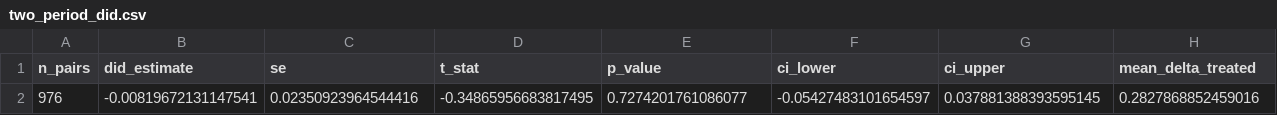
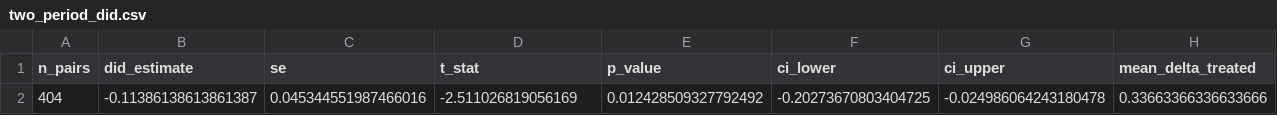
Before and after one commit to niranjan-deshpande/LBNL-cascade-analysis, a CSV file: contagion/output/matched_did/tables/two_period_did.csv, drawn as a sheet; only a part is shown; removed rows and columns are numbered as before the commit, all else as after; rows hold the shown columns only; the diff names each change by its address in the sheet, - before the commit and + after, or states it on an @@ line.

```diff
--- a/contagion/output/matched_did/tables/two_period_did.csv
+++ b/contagion/output/matched_did/tables/two_period_did.csv
-row 2: 976 | -0.00819672131147541 | 0.02350923964544416 | -0.34865956683817495 | 0.7274201761086077 | -0.05427483101654597 | 0.037881388393595145 | 0.2827868852459016
+row 2: 404 | -0.11386138613861387 | 0.045344551987466016 | -2.511026819056169 | 0.012428509327792492 | -0.20273670803404725 | -0.024986064243180478 | 0.33663366336633666
```
Also changed, not shown: 44 other files.
